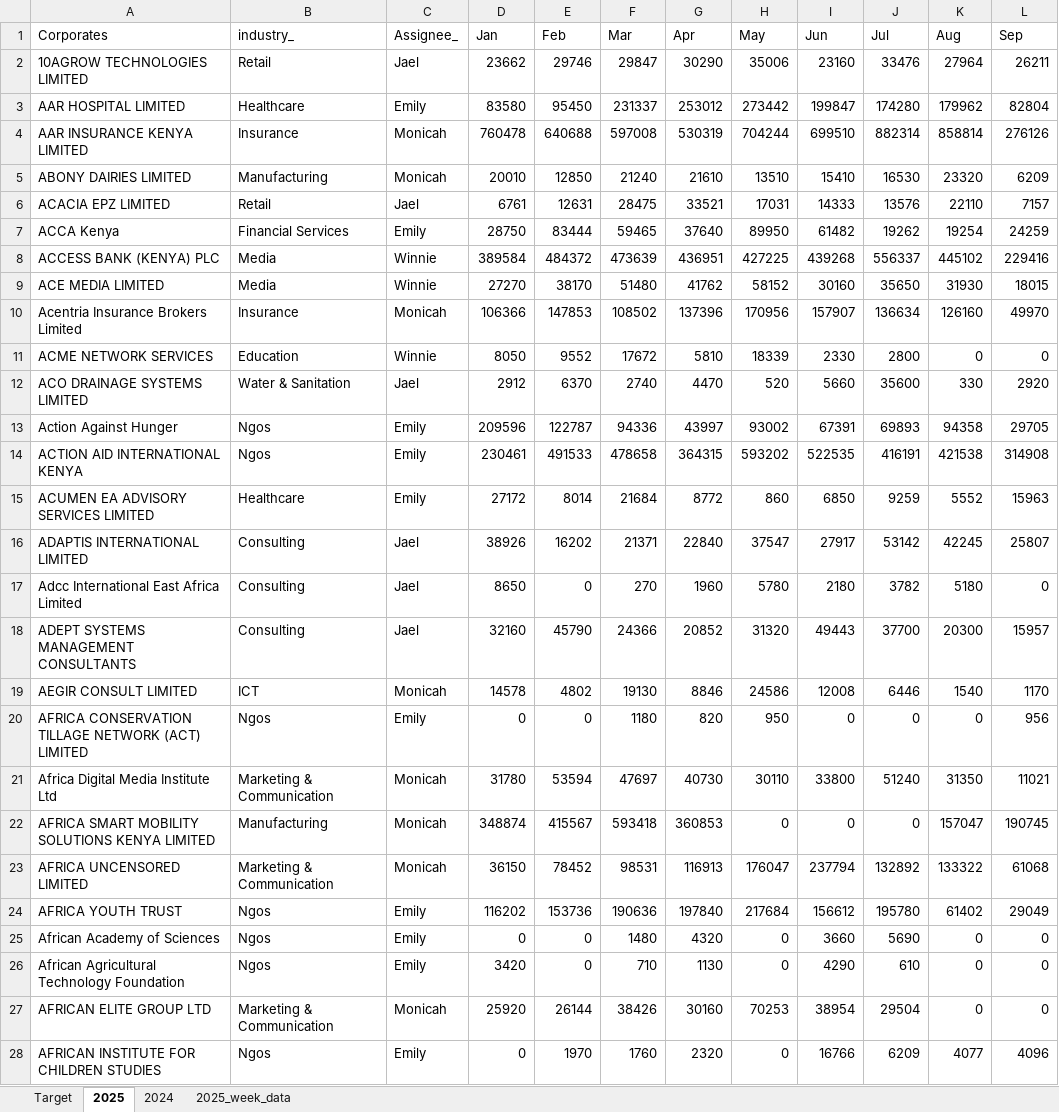
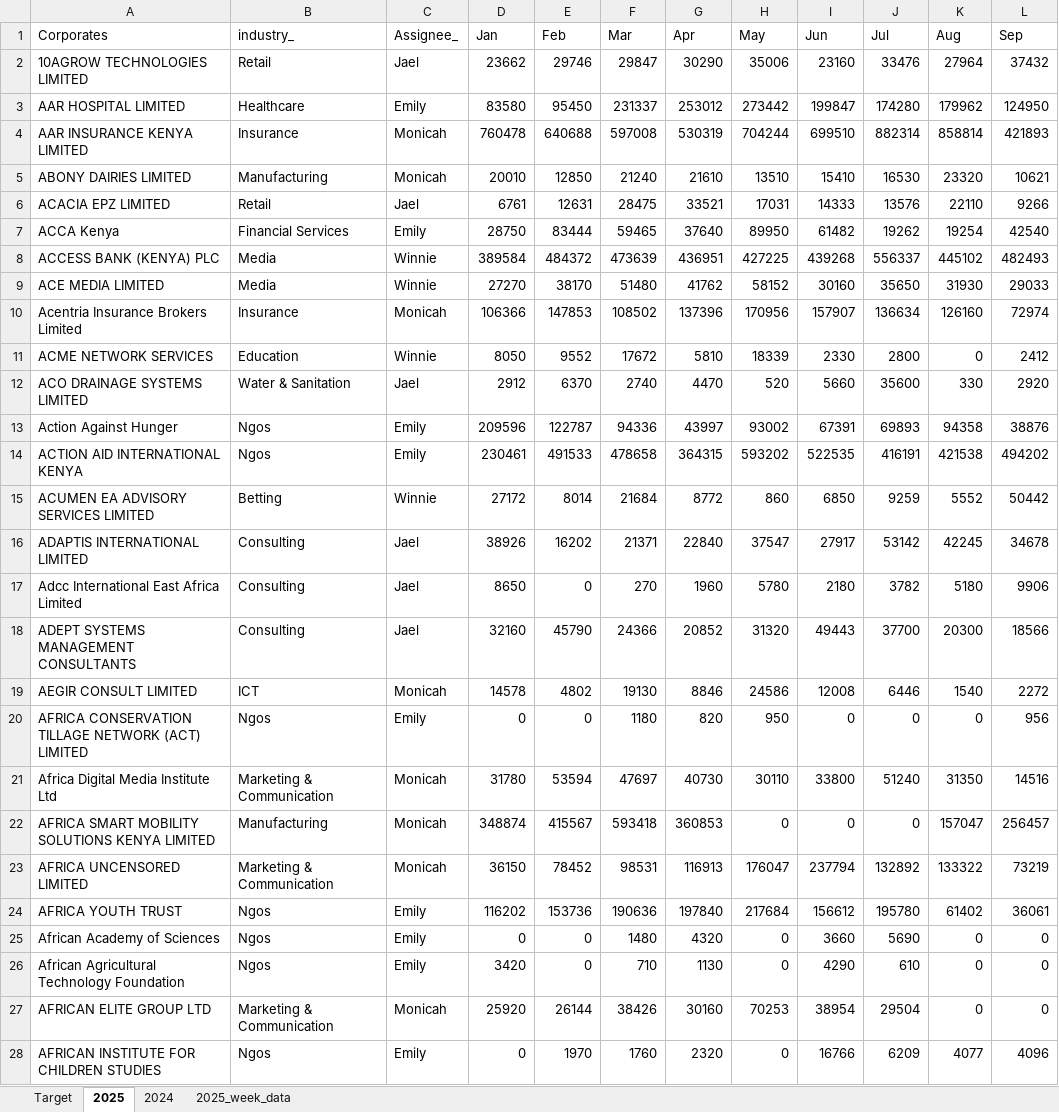
Before and after one commit to Phil7799/Little-Retention-Corporate-Performance-Comparison, an Excel workbook: data.xlsx, sheet 2025, drawn as a sheet; only a part is shown; values as stored, in another font and other column widths than the file's, no borders; the diff covers the shown part only; the diff names each change by its address in the sheet, - before the commit and + after, or states it on an @@ line.

```diff
--- a/data.xlsx (sheet 2025)
+++ b/data.xlsx (sheet 2025)
-L2 (Sep): 26211
+L2 (Sep): 37432
-L3 (Sep): 82804
+L3 (Sep): 124950
-L4 (Sep): 276126
+L4 (Sep): 421893
-L5 (Sep): 6209
+L5 (Sep): 10621
-L6 (Sep): 7157
+L6 (Sep): 9266
-L7 (Sep): 24259
+L7 (Sep): 42540
-L8 (Sep): 229416
+L8 (Sep): 482493
-L9 (Sep): 18015
+L9 (Sep): 29033
-L10 (Sep): 49970
+L10 (Sep): 72974
-L11 (Sep): 0
+L11 (Sep): 2412
-L13 (Sep): 29705
+L13 (Sep): 38876
-L14 (Sep): 314908
+L14 (Sep): 494202
-B15 (industry_): Healthcare
+B15 (industry_): Betting
-C15 (Assignee_): Emily
+C15 (Assignee_): Winnie
-L15 (Sep): 15963
+L15 (Sep): 50442
-L16 (Sep): 25807
+L16 (Sep): 34678
-L17 (Sep): 0
+L17 (Sep): 9906
-L18 (Sep): 15957
+L18 (Sep): 18566
-L19 (Sep): 1170
+L19 (Sep): 2272
-L21 (Sep): 11021
+L21 (Sep): 14516
-L22 (Sep): 190745
+L22 (Sep): 256457
-L23 (Sep): 61068
+L23 (Sep): 73219
-L24 (Sep): 29049
+L24 (Sep): 36061
```
Also changed, not shown: 1 added row and 726 edited cells elsewhere in this sheet, sheet 2025_week_data, sheet 2024, sheet Target.
